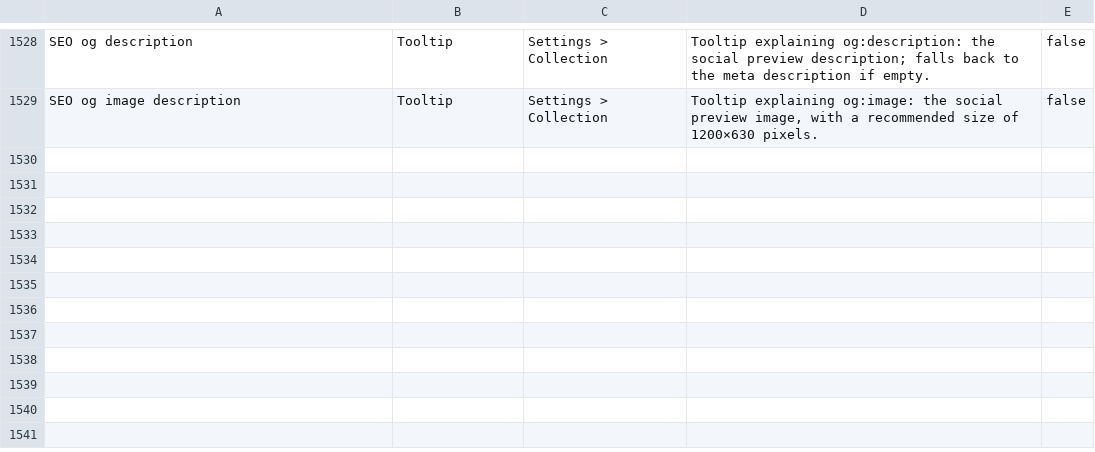
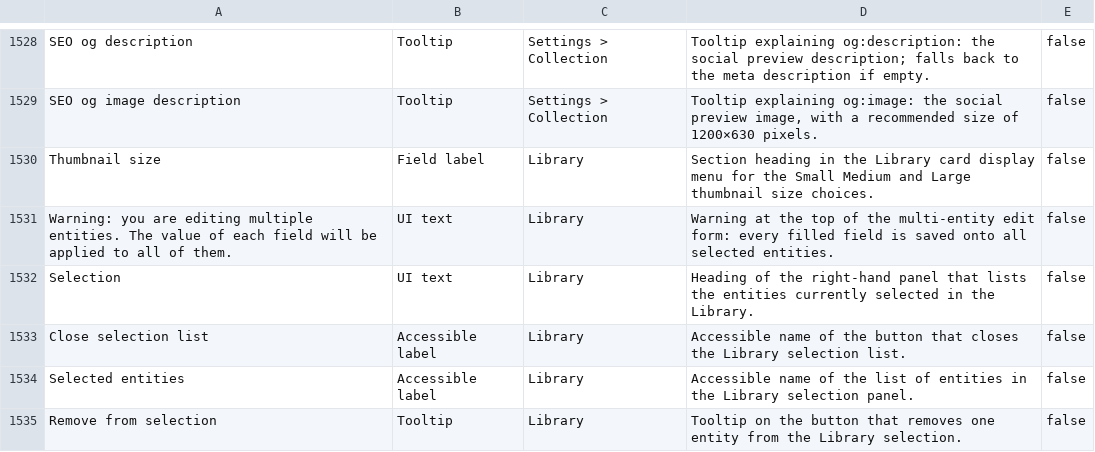
Before and after one commit to huridocs/uwazi, a CSV file: contents/translation-context.csv, drawn as a sheet; only a part is shown, gaps mark what is left out.

Commit message:
Fix the Library type errors and add the missing selection translations.
FormProvider now matches the React 19 props, and the new Library strings are in every locale CSV.

```diff
--- a/contents/translation-context.csv
+++ b/contents/translation-context.csv
@@ -1555 +1555,7 @@ SEO og description,Tooltip,Settings > Collection,"Tooltip explaining og:descript
 SEO og image description,Tooltip,Settings > Collection,"Tooltip explaining og:image: the social preview image, with a recommended size of 1200×630 pixels.",false
+Thumbnail size,Field label,Library,Section heading in the Library card display menu for the Small Medium and Large thumbnail size choices.,false
+Warning: you are editing multiple entities. The value of each field will be applied to all of them.,UI text,Library,"Warning at the top of the multi-entity edit form: every filled field is saved onto all selected entities.",false
+Selection,UI text,Library,Heading of the right-hand panel that lists the entities currently selected in the Library.,false
+Close selection list,Accessible label,Library,Accessible name of the button that closes the Library selection list.,false
+Selected entities,Accessible label,Library,Accessible name of the list of entities in the Library selection panel.,false
+Remove from selection,Tooltip,Library,Tooltip on the button that removes one entity from the Library selection.,false
```
Also changed, not shown: contents/ui-translations/el.csv, contents/ui-translations/my.csv, 15 other files.
